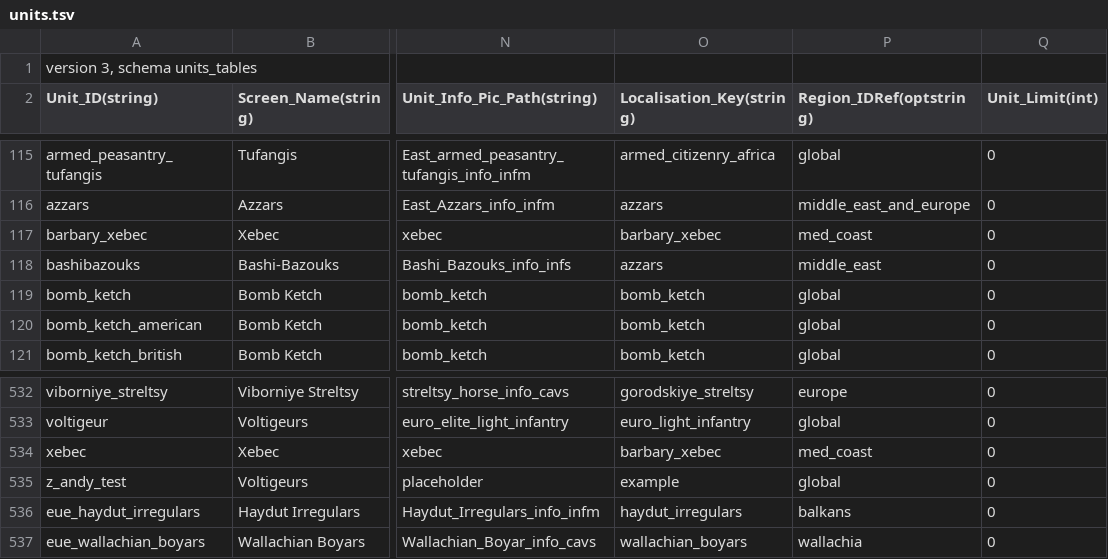
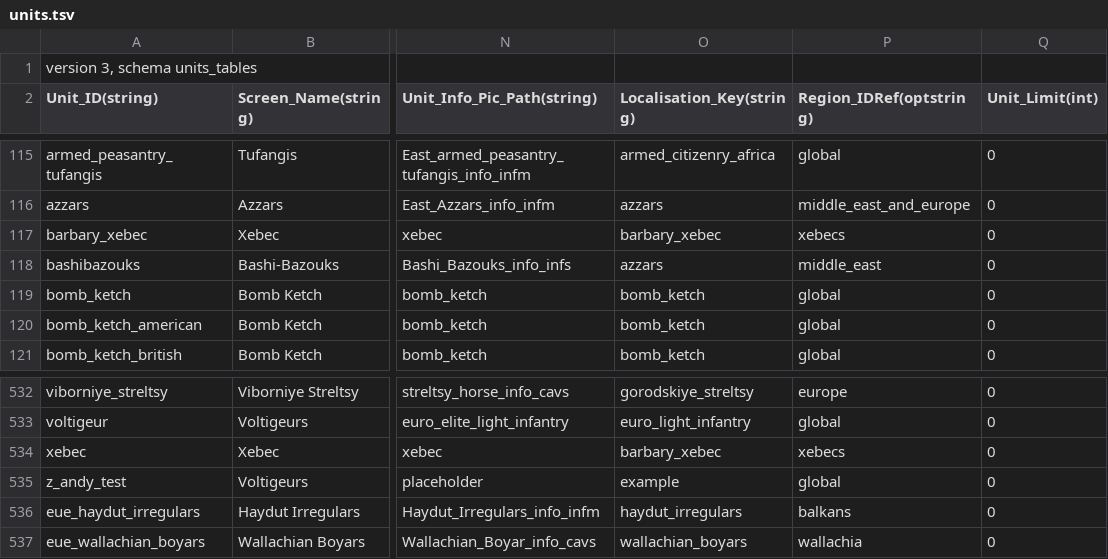
Before and after one commit to ilia-sharafutdinov/fellahin, a TSV file: pack/db/units_tables/units.tsv, drawn as a sheet; only a part is shown, gaps mark what is left out; the diff names each change by its address in the sheet, - before the commit and + after, or states it on an @@ line.

```diff
--- a/pack/db/units_tables/units.tsv
+++ b/pack/db/units_tables/units.tsv
-P117 (Region_IDRef(optstring)): med_coast
+P117 (Region_IDRef(optstring)): xebecs
-P534 (Region_IDRef(optstring)): med_coast
+P534 (Region_IDRef(optstring)): xebecs
```
Also changed, not shown: pack/db/region_unit_resources_tables/region_unit_resources.tsv.
